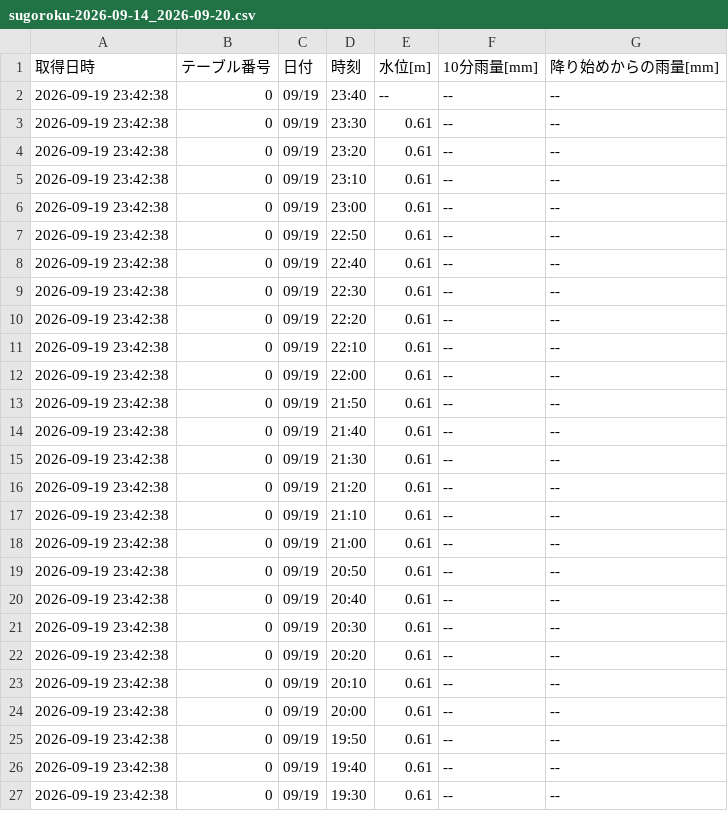
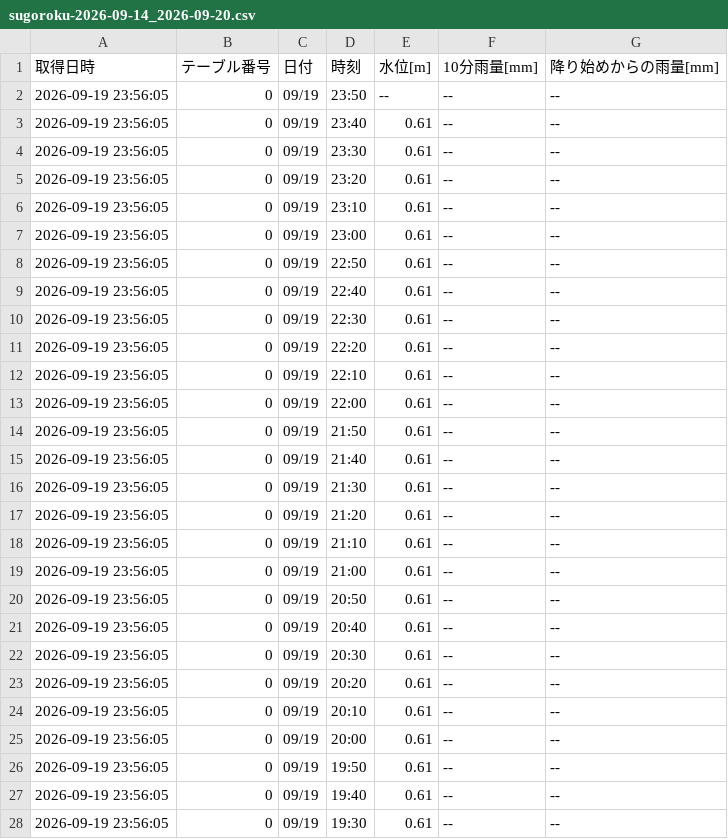
Before and after one commit to surveyhisyu/Stream-gauging-logger, a CSV file: data/sugoroku/sugoroku-2026-09-14_2026-09-20.csv, drawn as a sheet; only a part is shown; the diff covers the shown part only.

```diff
--- a/data/sugoroku/sugoroku-2026-09-14_2026-09-20.csv
+++ b/data/sugoroku/sugoroku-2026-09-14_2026-09-20.csv
@@ -1,27 +1,28 @@
 取得日時,テーブル番号,日付,時刻,水位[m],10分雨量[mm],降り始めからの雨量[mm]
-2026-09-19 23:42:38,0,09/19,23:40,--,--,--
-2026-09-19 23:42:38,0,09/19,23:30,0.61,--,--
-2026-09-19 23:42:38,0,09/19,23:20,0.61,--,--
-2026-09-19 23:42:38,0,09/19,23:10,0.61,--,--
-2026-09-19 23:42:38,0,09/19,23:00,0.61,--,--
-2026-09-19 23:42:38,0,09/19,22:50,0.61,--,--
-2026-09-19 23:42:38,0,09/19,22:40,0.61,--,--
-2026-09-19 23:42:38,0,09/19,22:30,0.61,--,--
-2026-09-19 23:42:38,0,09/19,22:20,0.61,--,--
-2026-09-19 23:42:38,0,09/19,22:10,0.61,--,--
-2026-09-19 23:42:38,0,09/19,22:00,0.61,--,--
-2026-09-19 23:42:38,0,09/19,21:50,0.61,--,--
-2026-09-19 23:42:38,0,09/19,21:40,0.61,--,--
-2026-09-19 23:42:38,0,09/19,21:30,0.61,--,--
-2026-09-19 23:42:38,0,09/19,21:20,0.61,--,--
-2026-09-19 23:42:38,0,09/19,21:10,0.61,--,--
-2026-09-19 23:42:38,0,09/19,21:00,0.61,--,--
-2026-09-19 23:42:38,0,09/19,20:50,0.61,--,--
-2026-09-19 23:42:38,0,09/19,20:40,0.61,--,--
-2026-09-19 23:42:38,0,09/19,20:30,0.61,--,--
-2026-09-19 23:42:38,0,09/19,20:20,0.61,--,--
-2026-09-19 23:42:38,0,09/19,20:10,0.61,--,--
-2026-09-19 23:42:38,0,09/19,20:00,0.61,--,--
-2026-09-19 23:42:38,0,09/19,19:50,0.61,--,--
-2026-09-19 23:42:38,0,09/19,19:40,0.61,--,--
-2026-09-19 23:42:38,0,09/19,19:30,0.61,--,--
+2026-09-19 23:56:05,0,09/19,23:50,--,--,--
+2026-09-19 23:56:05,0,09/19,23:40,0.61,--,--
+2026-09-19 23:56:05,0,09/19,23:30,0.61,--,--
+2026-09-19 23:56:05,0,09/19,23:20,0.61,--,--
+2026-09-19 23:56:05,0,09/19,23:10,0.61,--,--
+2026-09-19 23:56:05,0,09/19,23:00,0.61,--,--
+2026-09-19 23:56:05,0,09/19,22:50,0.61,--,--
+2026-09-19 23:56:05,0,09/19,22:40,0.61,--,--
+2026-09-19 23:56:05,0,09/19,22:30,0.61,--,--
+2026-09-19 23:56:05,0,09/19,22:20,0.61,--,--
+2026-09-19 23:56:05,0,09/19,22:10,0.61,--,--
+2026-09-19 23:56:05,0,09/19,22:00,0.61,--,--
+2026-09-19 23:56:05,0,09/19,21:50,0.61,--,--
+2026-09-19 23:56:05,0,09/19,21:40,0.61,--,--
+2026-09-19 23:56:05,0,09/19,21:30,0.61,--,--
+2026-09-19 23:56:05,0,09/19,21:20,0.61,--,--
+2026-09-19 23:56:05,0,09/19,21:10,0.61,--,--
+2026-09-19 23:56:05,0,09/19,21:00,0.61,--,--
+2026-09-19 23:56:05,0,09/19,20:50,0.61,--,--
+2026-09-19 23:56:05,0,09/19,20:40,0.61,--,--
+2026-09-19 23:56:05,0,09/19,20:30,0.61,--,--
+2026-09-19 23:56:05,0,09/19,20:20,0.61,--,--
+2026-09-19 23:56:05,0,09/19,20:10,0.61,--,--
+2026-09-19 23:56:05,0,09/19,20:00,0.61,--,--
+2026-09-19 23:56:05,0,09/19,19:50,0.61,--,--
+2026-09-19 23:56:05,0,09/19,19:40,0.61,--,--
+2026-09-19 23:56:05,0,09/19,19:30,0.61,--,--
```
Also changed, not shown: 23 edited cells elsewhere in this file, data/nakayama/nakayama-2026-09-07_2026-09-13.csv, data/nakayama/nakayama-2026-09-14_2026-09-20.csv, 4 other files.
